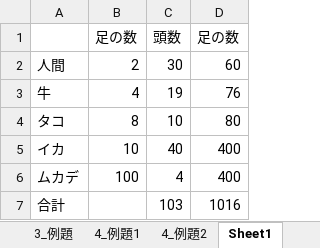
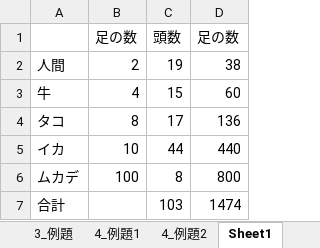
Before and after one commit to enfp-t/xbp, an Excel workbook: デスクトップ/2_配布用.xlsx, sheet Sheet1, drawn as a sheet; values as stored, in another font and other column widths than the file's, no borders; the diff names each change by its address in the sheet, - before the commit and + after, or states it on an @@ line.

```diff
--- a/デスクトップ/2_配布用.xlsx (sheet Sheet1)
+++ b/デスクトップ/2_配布用.xlsx (sheet Sheet1)
-C2: 30
+C2: 19
-D2: 60
+D2: 38
-C3: 19
+C3: 15
-D3: 76
+D3: 60
-C4: 10
+C4: 17
-D4: 80
+D4: 136
-C5: 40
+C5: 44
-D5: 400
+D5: 440
-C6: 4
+C6: 8
-D6: 400
+D6: 800
-D7: 1016
+D7: 1474
```
Also changed, not shown: sheet 4_例題1, sheet 3_例題, other sheet tabs, formulas that keep their value, charts or pictures, 4 other files.
